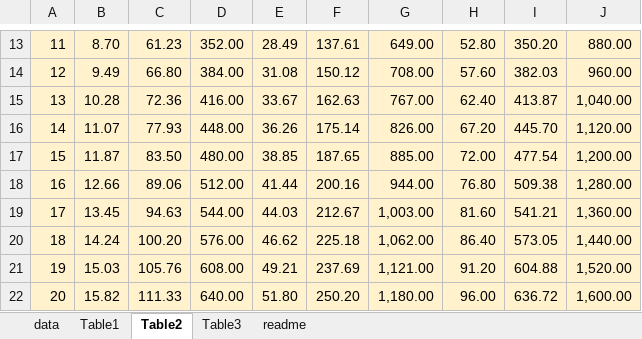
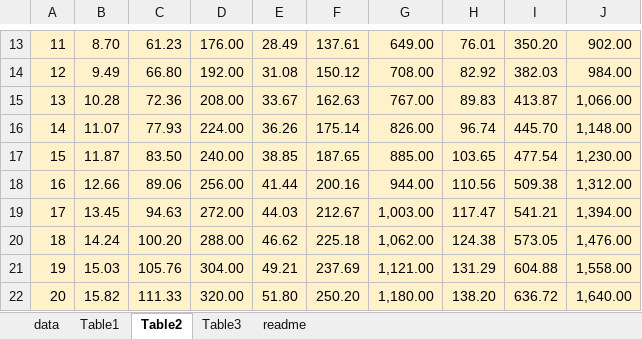
Before and after one commit to vmware/weathervane, an Excel workbook: doc/sourceFiles/fixedConfigSizes.xlsx, sheet Table2, drawn as a sheet; only a part is shown, gaps mark what is left out; values as stored, in another font and other column widths than the file's, no borders; the diff covers the shown part only; the diff names each change by its address in the sheet, - before the commit and + after, or states it on an @@ line.

```diff
--- a/doc/sourceFiles/fixedConfigSizes.xlsx (sheet Table2)
+++ b/doc/sourceFiles/fixedConfigSizes.xlsx (sheet Table2)
-D13: 352.00
+D13: 176.00
-H13: 52.80
+H13: 76.01
-J13: 880.00
+J13: 902.00
-D14: 384.00
+D14: 192.00
-H14: 57.60
+H14: 82.92
-J14: 960.00
+J14: 984.00
-D15: 416.00
+D15: 208.00
-H15: 62.40
+H15: 89.83
-J15: 1,040.00
+J15: 1,066.00
-D16: 448.00
+D16: 224.00
-H16: 67.20
+H16: 96.74
-J16: 1,120.00
+J16: 1,148.00
-D17: 480.00
+D17: 240.00
-H17: 72.00
+H17: 103.65
-J17: 1,200.00
+J17: 1,230.00
-D18: 512.00
+D18: 256.00
-H18: 76.80
+H18: 110.56
-J18: 1,280.00
+J18: 1,312.00
-D19: 544.00
+D19: 272.00
-H19: 81.60
+H19: 117.47
-J19: 1,360.00
+J19: 1,394.00
-D20: 576.00
+D20: 288.00
-H20: 86.40
+H20: 124.38
-J20: 1,440.00
+J20: 1,476.00
-D21: 608.00
+D21: 304.00
-H21: 91.20
+H21: 131.29
-J21: 1,520.00
+J21: 1,558.00
-D22: 640.00
+D22: 320.00
-H22: 96.00
+H22: 138.20
-J22: 1,600.00
+J22: 1,640.00
```
Also changed, not shown: 31 edited cells elsewhere in this sheet, sheet data, sheet Table1, sheet Table3, sheet readme, formulas that keep their value, charts or pictures, 7 other files.
